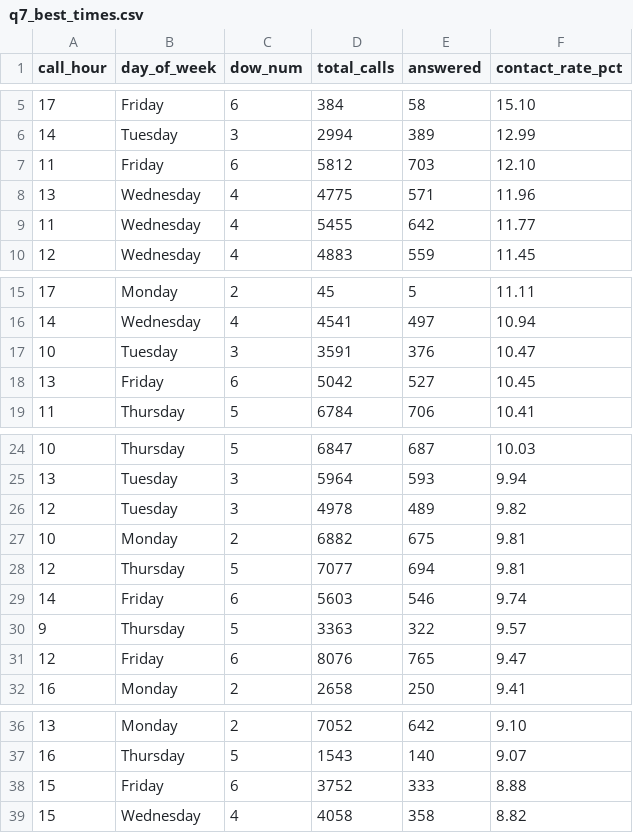
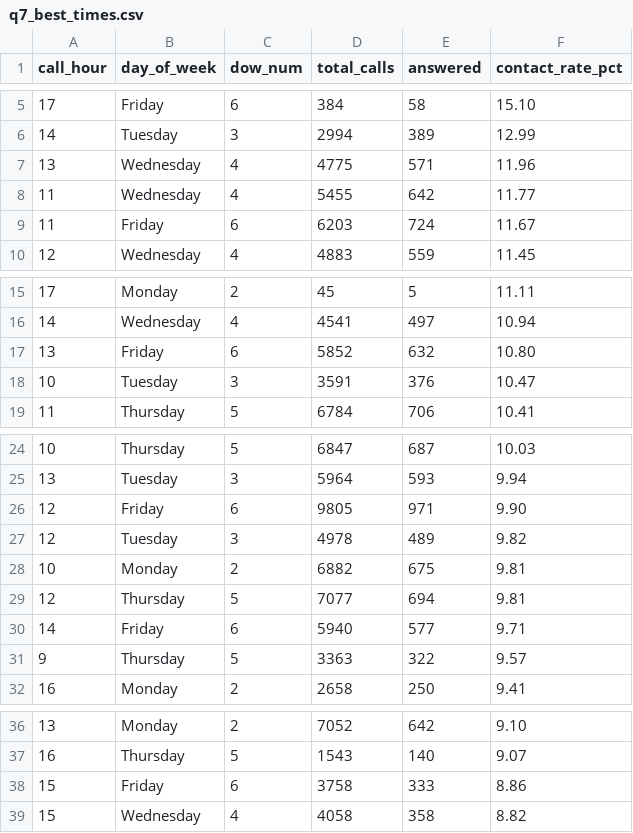
Before and after one commit to celina-nanbara/klarna-it-outbound-dialing, a CSV file: q7_best_times.csv, drawn as a sheet; only a part is shown, gaps mark what is left out.

Commit message:
Update q7_best_times.csv

```diff
--- a/q7_best_times.csv
+++ b/q7_best_times.csv
@@ -6,5 +6,5 @@ call_hour,day_of_week,dow_num,total_calls,answered,contact_rate_pct
 14,Tuesday,3,2994,389,12.99
-11,Friday,6,5812,703,12.10
 13,Wednesday,4,4775,571,11.96
 11,Wednesday,4,5455,642,11.77
+11,Friday,6,6203,724,11.67
 12,Wednesday,4,4883,559,11.45
@@ -16,4 +16,4 @@ call_hour,day_of_week,dow_num,total_calls,answered,contact_rate_pct
 14,Wednesday,4,4541,497,10.94
+13,Friday,6,5852,632,10.80
 10,Tuesday,3,3591,376,10.47
-13,Friday,6,5042,527,10.45
 11,Thursday,5,6784,706,10.41
@@ -25,2 +25,3 @@ call_hour,day_of_week,dow_num,total_calls,answered,contact_rate_pct
 13,Tuesday,3,5964,593,9.94
+12,Friday,6,9805,971,9.90
 12,Tuesday,3,4978,489,9.82
@@ -28,5 +29,4 @@ call_hour,day_of_week,dow_num,total_calls,answered,contact_rate_pct
 12,Thursday,5,7077,694,9.81
-14,Friday,6,5603,546,9.74
+14,Friday,6,5940,577,9.71
 9,Thursday,5,3363,322,9.57
-12,Friday,6,8076,765,9.47
 16,Monday,2,2658,250,9.41
@@ -37,3 +37,3 @@ call_hour,day_of_week,dow_num,total_calls,answered,contact_rate_pct
 16,Thursday,5,1543,140,9.07
-15,Friday,6,3752,333,8.88
+15,Friday,6,3758,333,8.86
 15,Wednesday,4,4058,358,8.82
```
